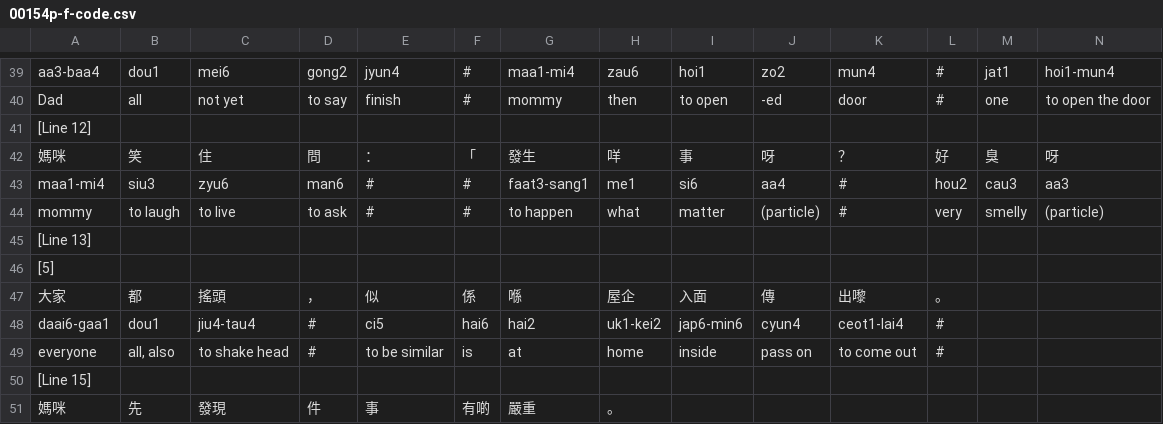
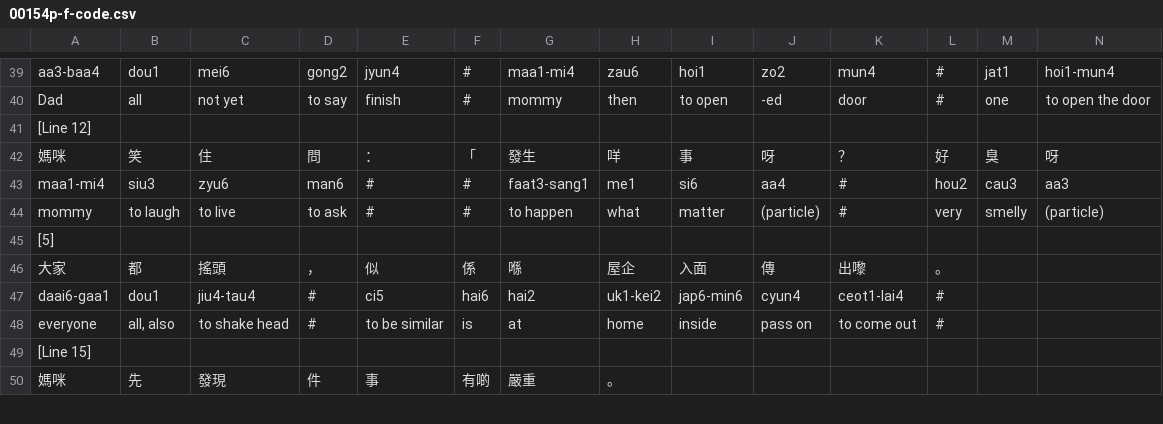
Before and after one commit to hblhk/stories, a CSV file: legacy/sheets/00154p-f-code.csv, drawn as a sheet; only a part is shown, gaps mark what is left out; rows hold the shown columns only; the diff names each change by its address in the sheet, - before the commit and + after, or states it on an @@ line.

```diff
--- a/legacy/sheets/00154p-f-code.csv
+++ b/legacy/sheets/00154p-f-code.csv
-row 45: [Line 13]
```
Also changed, not shown: legacy/sheets/00183p-f-code.csv.
